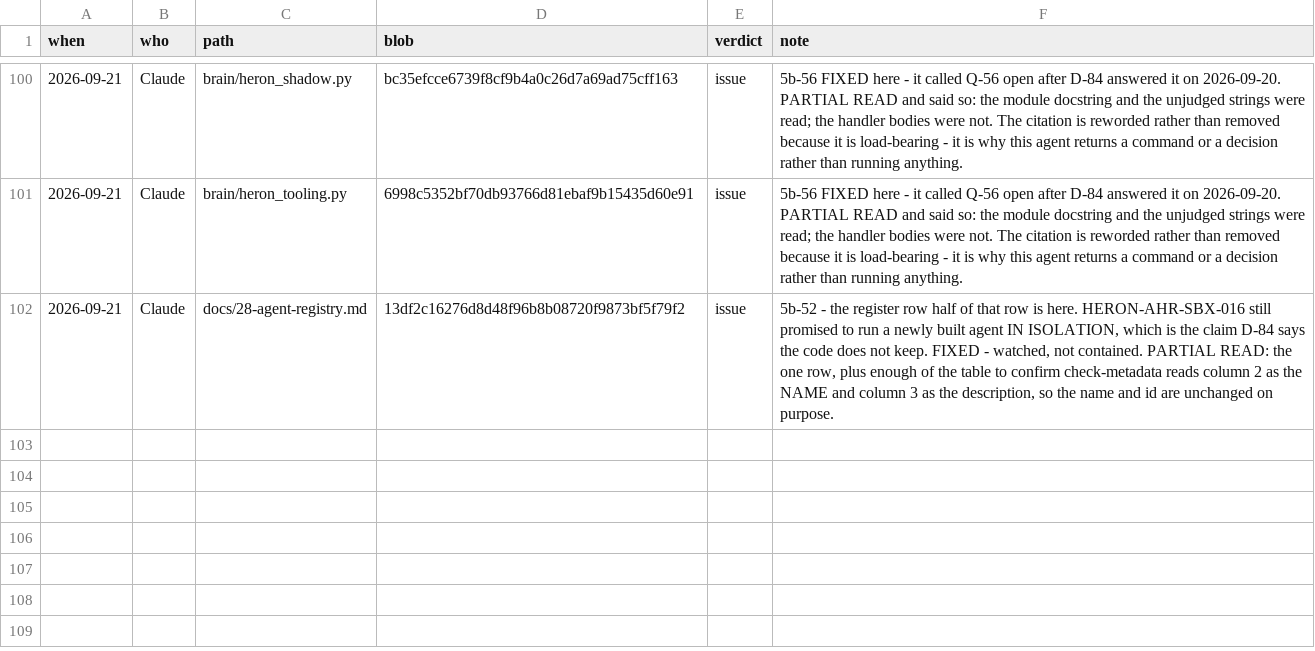
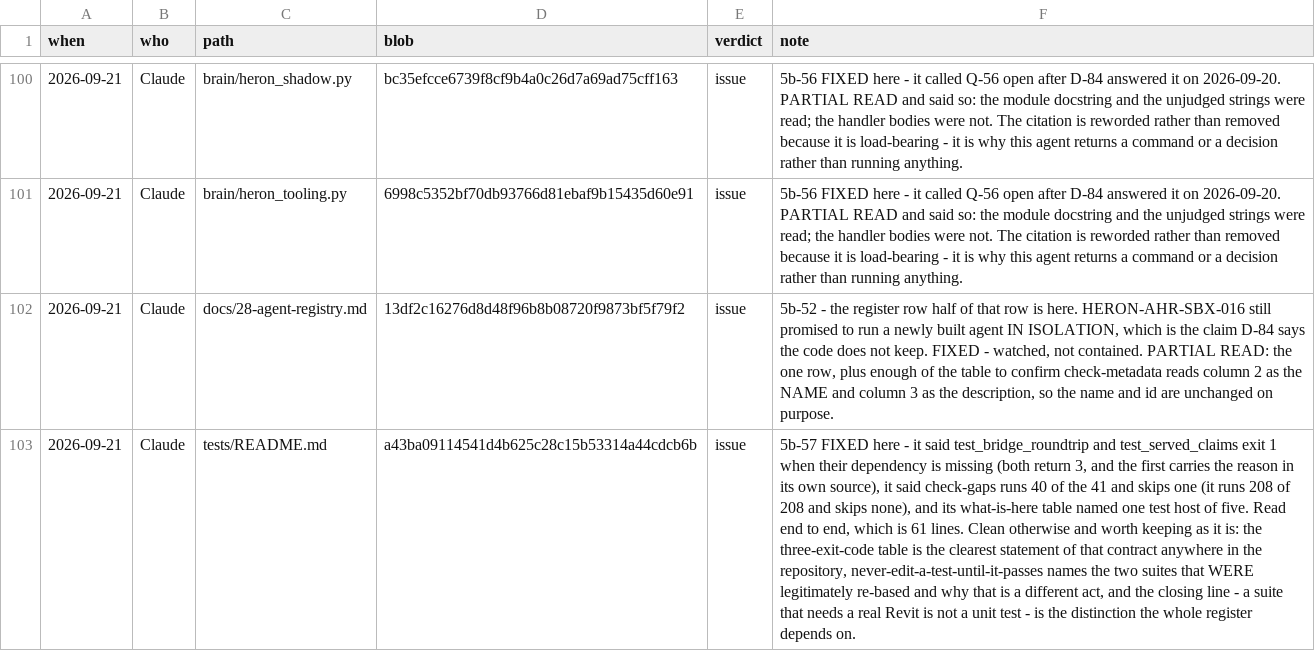
Before and after one commit to Ajmalpshaik/Heron-AI, a TSV file: docs/REVIEW-LEDGER.tsv, drawn as a sheet; only a part is shown, gaps mark what is left out; the diff names each change by its address in the sheet, - before the commit and + after, or states it on an @@ line.

```diff
--- a/docs/REVIEW-LEDGER.tsv
+++ b/docs/REVIEW-LEDGER.tsv
+row 103: 2026-09-21 | Claude | tests/README.md | a43ba09114541d4b625c28c15b53314a44cdcb6b | issue | 5b-57 FIXED here - it said test_bridge_roundtrip and test_served_claims exit 1 when their dependency is missing (both return 3, and the first carries the reason in its own source), it said check-gaps runs 40 of the 41 and skips one (it runs 208 of 208 and skips none), and its what-is-here table named one test host of five. Read end to end, which is 61 lines. Clean otherwise and worth keeping as it is: the three-exit-code table is the clearest statement of that contract anywhere in the repository, never-edit-a-test-until-it-passes names the two suites that WERE legitimately re-based and why that is a different act, and the closing line - a suite that needs a real Revit is not a unit test - is the distinction the whole register depends on.
```
Also changed, not shown: 3 other files.
